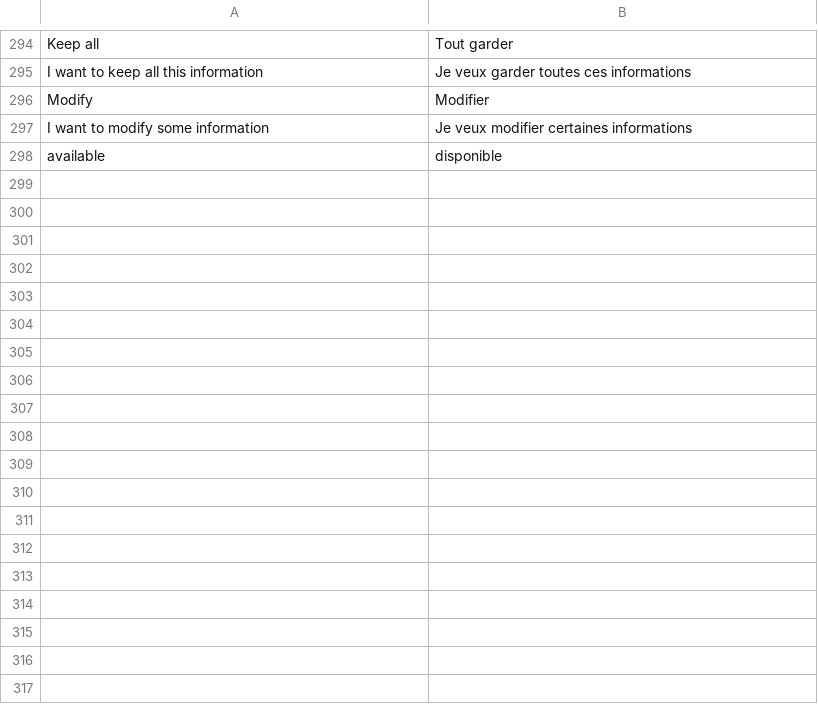
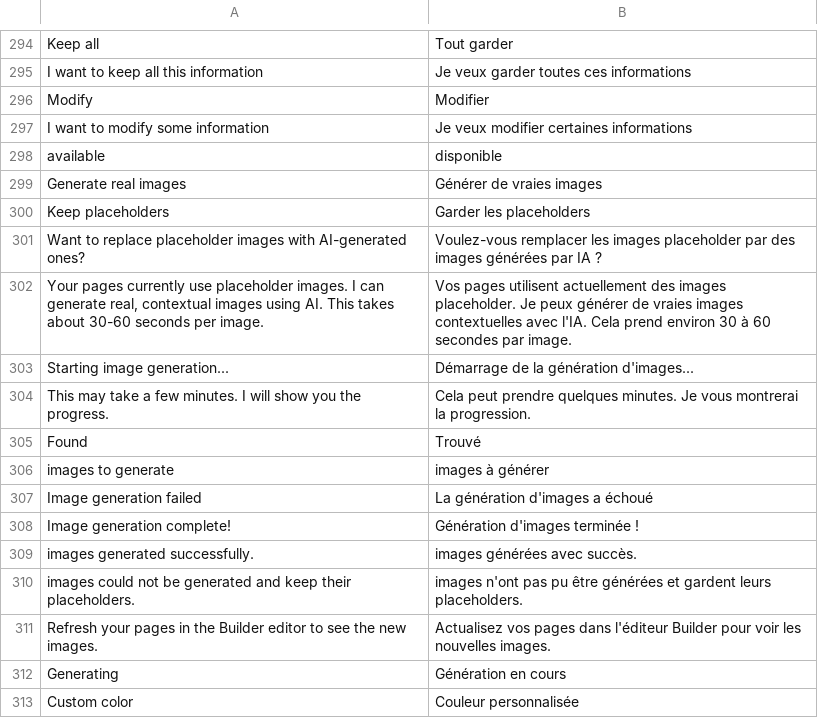
Before and after one commit to bvisible/builder, a CSV file: builder/translations/fr.csv, drawn as a sheet; only a part is shown, gaps mark what is left out.

Commit message:
feat(i18n): add French translations for image generation to CSV file

```diff
--- a/builder/translations/fr.csv
+++ b/builder/translations/fr.csv
@@ -298 +298,16 @@ I want to modify some information,Je veux modifier certaines informations,
 available,disponible,
+Generate real images,Générer de vraies images,
+Keep placeholders,Garder les placeholders,
+Want to replace placeholder images with AI-generated ones?,Voulez-vous remplacer les images placeholder par des images générées par IA ?,
+"Your pages currently use placeholder images. I can generate real, contextual images using AI. This takes about 30-60 seconds per image.","Vos pages utilisent actuellement des images placeholder. Je peux générer de vraies images contextuelles avec l'IA. Cela prend environ 30 à 60 secondes par image.",
+Starting image generation...,Démarrage de la génération d'images...,
+This may take a few minutes. I will show you the progress.,Cela peut prendre quelques minutes. Je vous montrerai la progression.,
+Found,Trouvé,
+images to generate,images à générer,
+Image generation failed,La génération d'images a échoué,
+Image generation complete!,Génération d'images terminée !,
+images generated successfully.,images générées avec succès.,
+images could not be generated and keep their placeholders.,images n'ont pas pu être générées et gardent leurs placeholders.,
+Refresh your pages in the Builder editor to see the new images.,Actualisez vos pages dans l'éditeur Builder pour voir les nouvelles images.,
+Generating,Génération en cours,
+Custom color,Couleur personnalisée,
```
